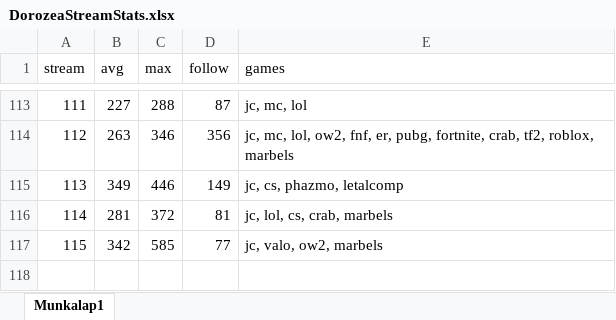
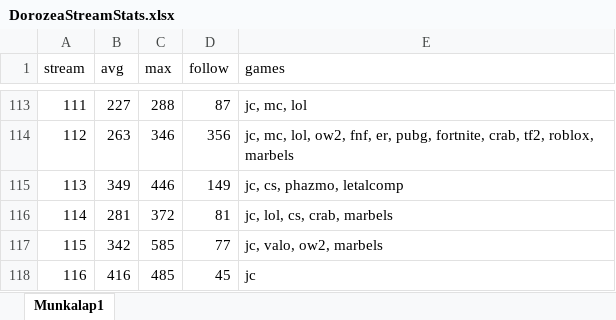
Before and after one commit to balintkardos/ChatlogDorozea, an Excel workbook: DorozeaStreamStats.xlsx, sheet Munkalap1, drawn as a sheet; only a part is shown, gaps mark what is left out; values as stored, in another font and other column widths than the file's, no borders; charts and pictures not drawn; the diff names each change by its address in the sheet, - before the commit and + after, or states it on an @@ line.

```diff
--- a/DorozeaStreamStats.xlsx (sheet Munkalap1)
+++ b/DorozeaStreamStats.xlsx (sheet Munkalap1)
+row 118: 116 | 416 | 485 | 45 | jc
```
Also changed, not shown: 4 other files.
